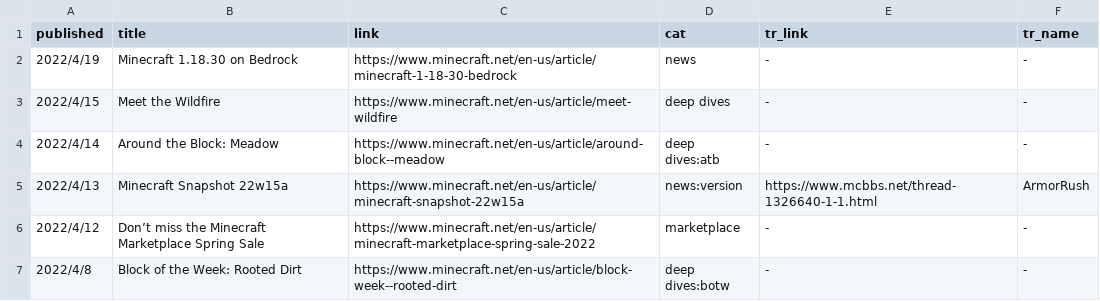
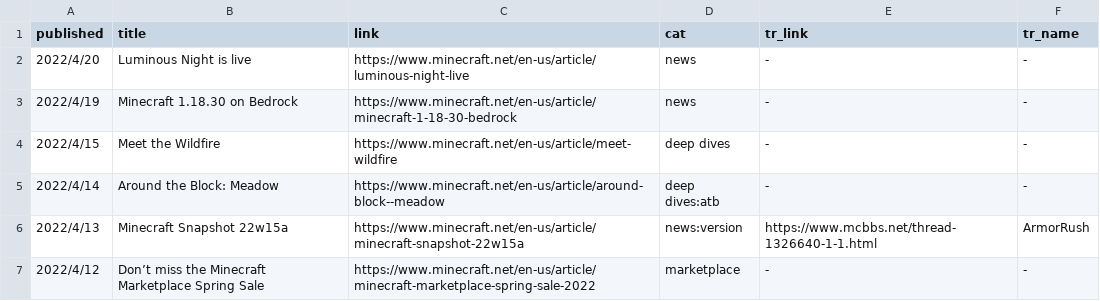
Before and after one commit to SPXFellow/minecraft.net-translations, a CSV file: articles.csv, drawn as a sheet; only a part is shown; the shorter side is filled out with more unchanged rows; the diff names each change by its address in the sheet, - before the commit and + after, or states it on an @@ line.

```diff
--- a/articles.csv
+++ b/articles.csv
+row 2: 2022/4/20 | Luminous Night is live | https://www.minecraft.net/en-us/article/luminous-night-live | news | - | -
```
